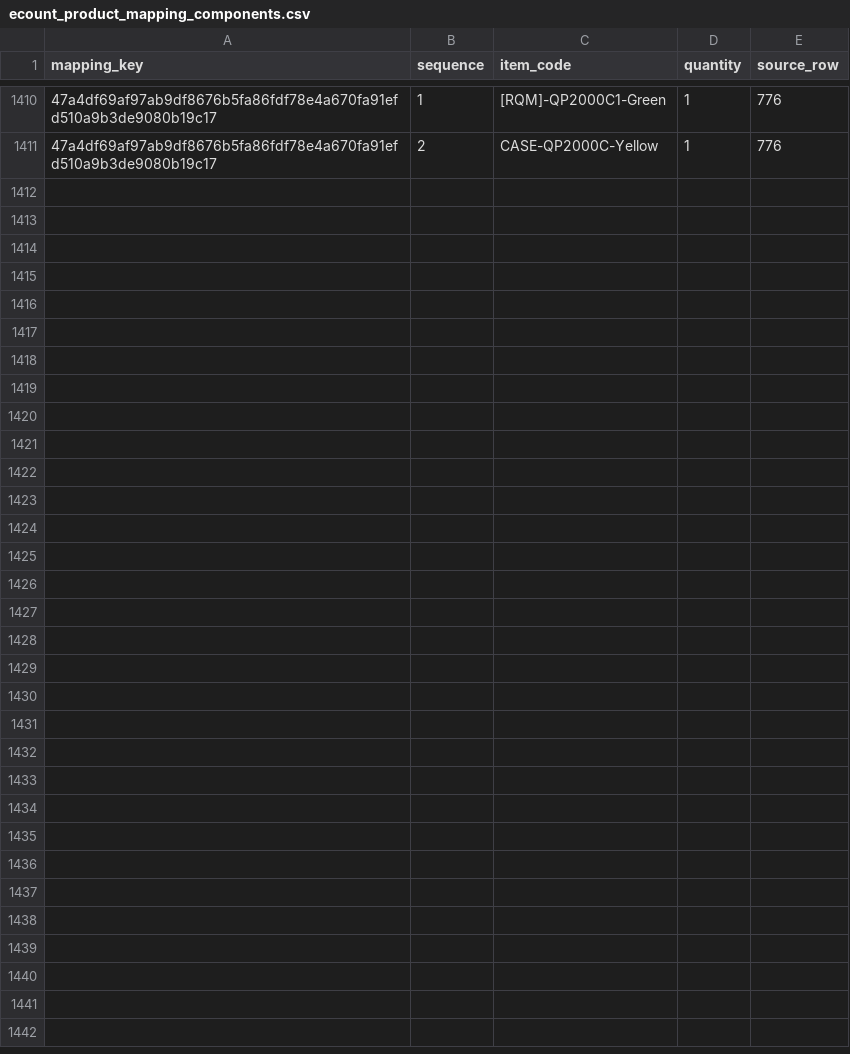
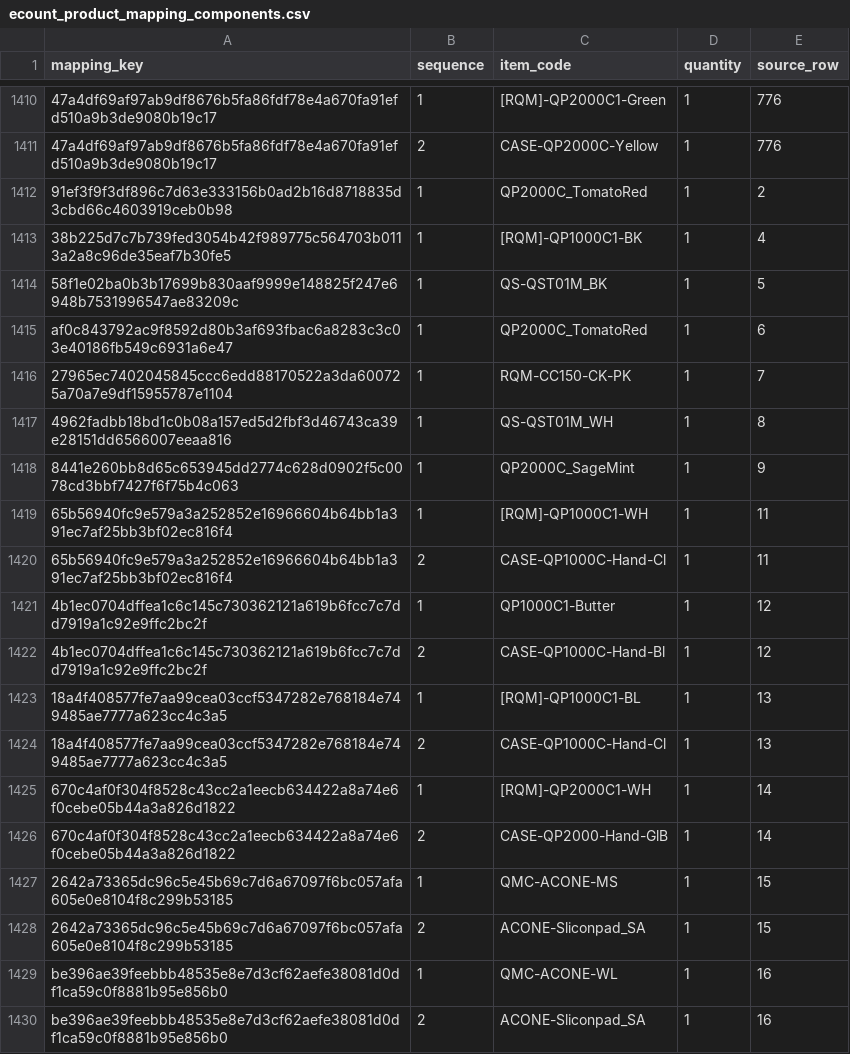
Before and after one commit to junho960809-spec/REQM, a CSV file: supabase/ecount_migration/data/ecount_product_mapping_components.csv, drawn as a sheet; only a part is shown, gaps mark what is left out; the diff covers the shown part only; the diff names each change by its address in the sheet, - before the commit and + after, or states it on an @@ line.

```diff
--- a/supabase/ecount_migration/data/ecount_product_mapping_components.csv
+++ b/supabase/ecount_migration/data/ecount_product_mapping_components.csv
+row 1412: 91ef3f9f3df896c7d63e333156b0ad2b16d8718835d3cbd66c4603919ceb0b98 | 1 | QP2000C_TomatoRed | 1 | 2
+row 1413: 38b225d7c7b739fed3054b42f989775c564703b0113a2a8c96de35eaf7b30fe5 | 1 | [RQM]-QP1000C1-BK | 1 | 4
+row 1414: 58f1e02ba0b3b17699b830aaf9999e148825f247e6948b7531996547ae83209c | 1 | QS-QST01M_BK | 1 | 5
+row 1415: af0c843792ac9f8592d80b3af693fbac6a8283c3c03e40186fb549c6931a6e47 | 1 | QP2000C_TomatoRed | 1 | 6
+row 1416: 27965ec7402045845ccc6edd88170522a3da600725a70a7e9df15955787e1104 | 1 | RQM-CC150-CK-PK | 1 | 7
+row 1417: 4962fadbb18bd1c0b08a157ed5d2fbf3d46743ca39e28151dd6566007eeaa816 | 1 | QS-QST01M_WH | 1 | 8
+row 1418: 8441e260bb8d65c653945dd2774c628d0902f5c0078cd3bbf7427f6f75b4c063 | 1 | QP2000C_SageMint | 1 | 9
+row 1419: 65b56940fc9e579a3a252852e16966604b64bb1a391ec7af25bb3bf02ec816f4 | 1 | [RQM]-QP1000C1-WH | 1 | 11
+row 1420: 65b56940fc9e579a3a252852e16966604b64bb1a391ec7af25bb3bf02ec816f4 | 2 | CASE-QP1000C-Hand-Cl | 1 | 11
+row 1421: 4b1ec0704dffea1c6c145c730362121a619b6fcc7c7dd7919a1c92e9ffc2bc2f | 1 | QP1000C1-Butter | 1 | 12
+row 1422: 4b1ec0704dffea1c6c145c730362121a619b6fcc7c7dd7919a1c92e9ffc2bc2f | 2 | CASE-QP1000C-Hand-Bl | 1 | 12
+row 1423: 18a4f408577fe7aa99cea03ccf5347282e768184e749485ae7777a623cc4c3a5 | 1 | [RQM]-QP1000C1-BL | 1 | 13
+row 1424: 18a4f408577fe7aa99cea03ccf5347282e768184e749485ae7777a623cc4c3a5 | 2 | CASE-QP1000C-Hand-Cl | 1 | 13
+row 1425: 670c4af0f304f8528c43cc2a1eecb634422a8a74e6f0cebe05b44a3a826d1822 | 1 | [RQM]-QP2000C1-WH | 1 | 14
+row 1426: 670c4af0f304f8528c43cc2a1eecb634422a8a74e6f0cebe05b44a3a826d1822 | 2 | CASE-QP2000-Hand-GlB | 1 | 14
+row 1427: 2642a73365dc96c5e45b69c7d6a67097f6bc057afa605e0e8104f8c299b53185 | 1 | QMC-ACONE-MS | 1 | 15
+row 1428: 2642a73365dc96c5e45b69c7d6a67097f6bc057afa605e0e8104f8c299b53185 | 2 | ACONE-Sliconpad_SA | 1 | 15
+row 1429: be396ae39feebbb48535e8e7d3cf62aefe38081d0df1ca59c0f8881b95e856b0 | 1 | QMC-ACONE-WL | 1 | 16
+row 1430: be396ae39feebbb48535e8e7d3cf62aefe38081d0df1ca59c0f8881b95e856b0 | 2 | ACONE-Sliconpad_SA | 1 | 16
```
Also changed, not shown: 21 added rows elsewhere in this file, supabase/ecount_migration/data/ecount_product_mappings.csv, 7 other files.
